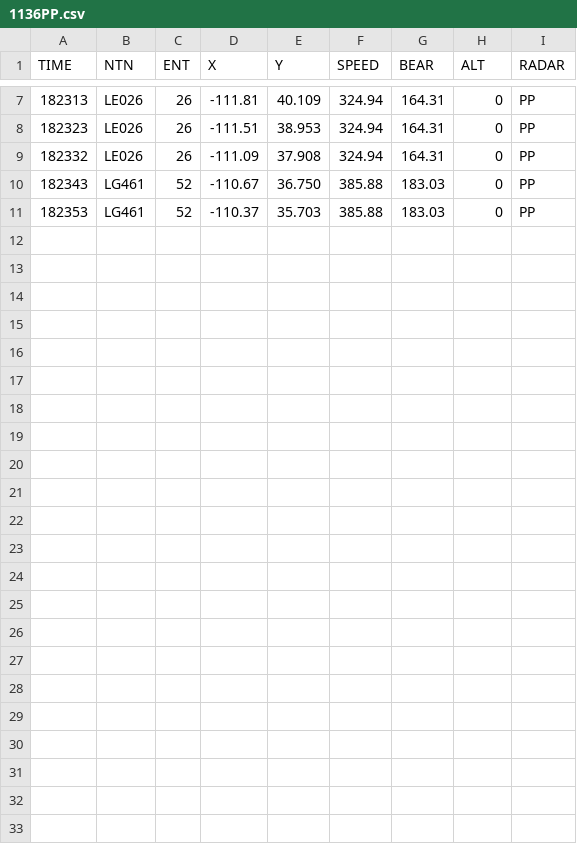
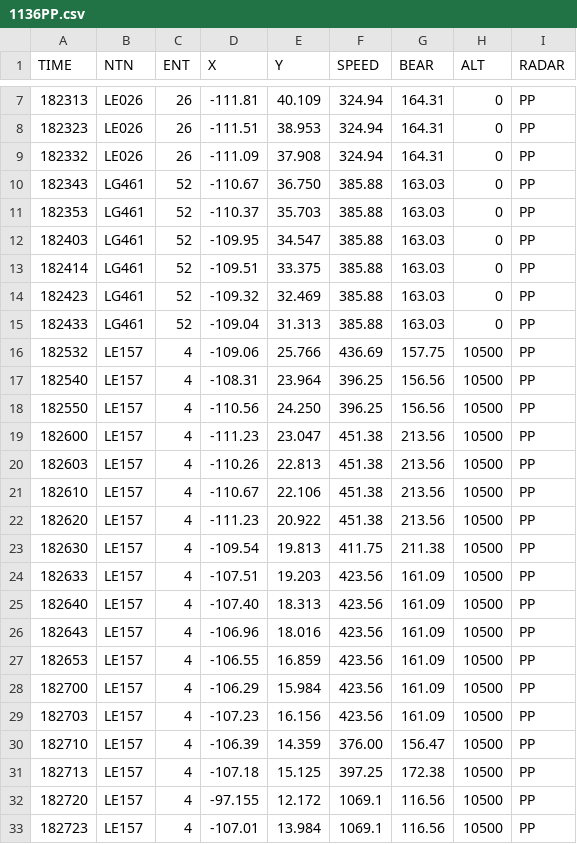
Before and after one commit to Vytek/radar2tacview, a CSV file: data/1136PP.csv, drawn as a sheet; only a part is shown, gaps mark what is left out.

Commit message:
Update 1136PP.csv

```diff
--- a/data/1136PP.csv
+++ b/data/1136PP.csv
@@ -9,3 +9,25 @@ TIME,NTN,ENT,X,Y,SPEED,BEAR,ALT,RADAR
 182332,LE026,26,-111.09,37.908,324.94,164.31,0,PP
-182343,LG461,52,-110.67,36.750,385.88,183.03,0,PP
-182353,LG461,52,-110.37,35.703,385.88,183.03,0,PP
+182343,LG461,52,-110.67,36.750,385.88,163.03,0,PP
+182353,LG461,52,-110.37,35.703,385.88,163.03,0,PP
+182403,LG461,52,-109.95,34.547,385.88,163.03,0,PP
+182414,LG461,52,-109.51,33.375,385.88,163.03,0,PP
+182423,LG461,52,-109.32,32.469,385.88,163.03,0,PP
+182433,LG461,52,-109.04,31.313,385.88,163.03,0,PP
+182532,LE157,4,-109.06,25.766,436.69,157.75,10500,PP
+182540,LE157,4,-108.31,23.964,396.25,156.56,10500,PP
+182550,LE157,4,-110.56,24.250,396.25,156.56,10500,PP
+182600,LE157,4,-111.23,23.047,451.38,213.56,10500,PP
+182603,LE157,4,-110.26,22.813,451.38,213.56,10500,PP
+182610,LE157,4,-110.67,22.106,451.38,213.56,10500,PP
+182620,LE157,4,-111.23,20.922,451.38,213.56,10500,PP
+182630,LE157,4,-109.54,19.813,411.75,211.38,10500,PP
+182633,LE157,4,-107.51,19.203,423.56,161.09,10500,PP
+182640,LE157,4,-107.40,18.313,423.56,161.09,10500,PP
+182643,LE157,4,-106.96,18.016,423.56,161.09,10500,PP
+182653,LE157,4,-106.55,16.859,423.56,161.09,10500,PP
+182700,LE157,4,-106.29,15.984,423.56,161.09,10500,PP
+182703,LE157,4,-107.23,16.156,423.56,161.09,10500,PP
+182710,LE157,4,-106.39,14.359,376.00,156.47,10500,PP
+182713,LE157,4,-107.18,15.125,397.25,172.38,10500,PP
+182720,LE157,4,-97.155,12.172,1069.1,116.56,10500,PP
+182723,LE157,4,-107.01,13.984,1069.1,116.56,10500,PP
```
